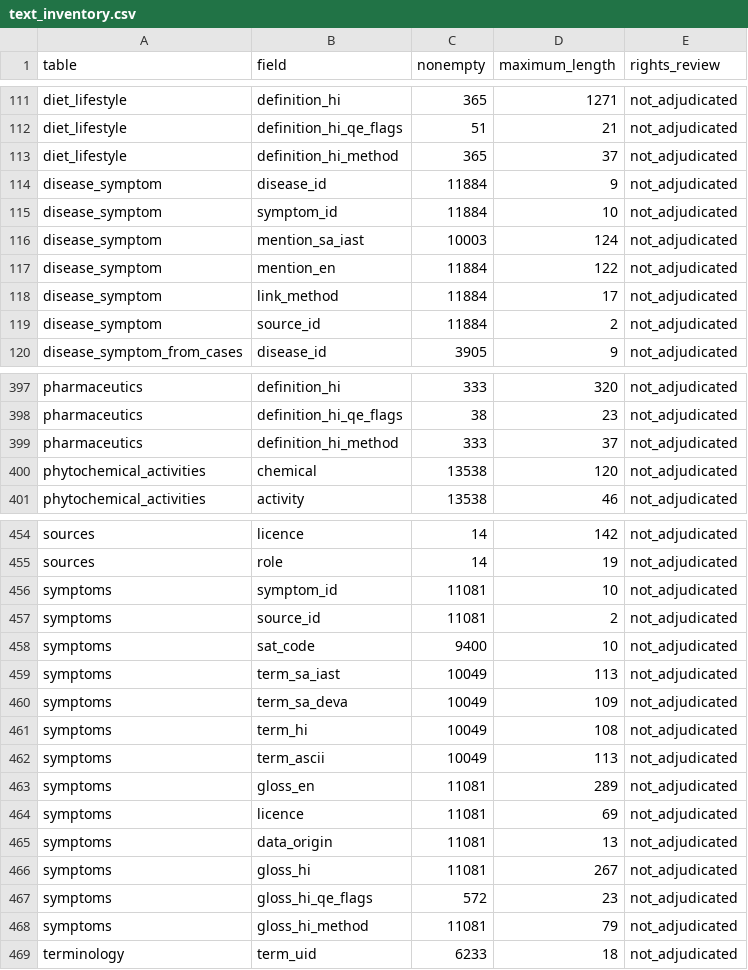
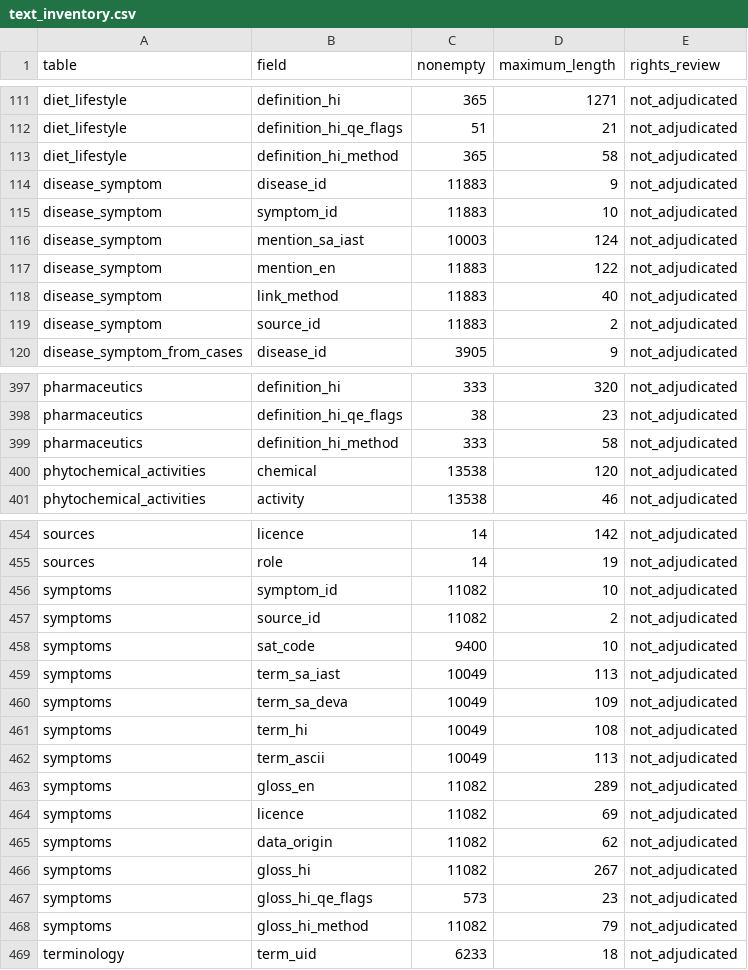
Before and after one commit to IAbdullahSlash/Ayurveda-dataset, a CSV file: reports/revision_audit/text_inventory.csv, drawn as a sheet; only a part is shown, gaps mark what is left out; the diff covers the shown part only.

```diff
--- a/reports/revision_audit/text_inventory.csv
+++ b/reports/revision_audit/text_inventory.csv
@@ -112,9 +112,9 @@ diet_lifestyle,definition_hi,365,1271,not_adjudicated
 diet_lifestyle,definition_hi_qe_flags,51,21,not_adjudicated
-diet_lifestyle,definition_hi_method,365,37,not_adjudicated
-disease_symptom,disease_id,11884,9,not_adjudicated
-disease_symptom,symptom_id,11884,10,not_adjudicated
+diet_lifestyle,definition_hi_method,365,58,not_adjudicated
+disease_symptom,disease_id,11883,9,not_adjudicated
+disease_symptom,symptom_id,11883,10,not_adjudicated
 disease_symptom,mention_sa_iast,10003,124,not_adjudicated
-disease_symptom,mention_en,11884,122,not_adjudicated
-disease_symptom,link_method,11884,17,not_adjudicated
-disease_symptom,source_id,11884,2,not_adjudicated
+disease_symptom,mention_en,11883,122,not_adjudicated
+disease_symptom,link_method,11883,40,not_adjudicated
+disease_symptom,source_id,11883,2,not_adjudicated
 disease_symptom_from_cases,disease_id,3905,9,not_adjudicated
@@ -398,3 +398,3 @@ pharmaceutics,definition_hi,333,320,not_adjudicated
 pharmaceutics,definition_hi_qe_flags,38,23,not_adjudicated
-pharmaceutics,definition_hi_method,333,37,not_adjudicated
+pharmaceutics,definition_hi_method,333,58,not_adjudicated
 phytochemical_activities,chemical,13538,120,not_adjudicated
@@ -455,4 +455,4 @@ sources,licence,14,142,not_adjudicated
 sources,role,14,19,not_adjudicated
-symptoms,symptom_id,11081,10,not_adjudicated
-symptoms,source_id,11081,2,not_adjudicated
+symptoms,symptom_id,11082,10,not_adjudicated
+symptoms,source_id,11082,2,not_adjudicated
 symptoms,sat_code,9400,10,not_adjudicated
@@ -462,8 +462,8 @@ symptoms,term_hi,10049,108,not_adjudicated
 symptoms,term_ascii,10049,113,not_adjudicated
-symptoms,gloss_en,11081,289,not_adjudicated
-symptoms,licence,11081,69,not_adjudicated
-symptoms,data_origin,11081,13,not_adjudicated
-symptoms,gloss_hi,11081,267,not_adjudicated
-symptoms,gloss_hi_qe_flags,572,23,not_adjudicated
-symptoms,gloss_hi_method,11081,79,not_adjudicated
+symptoms,gloss_en,11082,289,not_adjudicated
+symptoms,licence,11082,69,not_adjudicated
+symptoms,data_origin,11082,62,not_adjudicated
+symptoms,gloss_hi,11082,267,not_adjudicated
+symptoms,gloss_hi_qe_flags,573,23,not_adjudicated
+symptoms,gloss_hi_method,11082,79,not_adjudicated
 terminology,term_uid,6233,18,not_adjudicated
```
Also changed, not shown: 1 edited cell elsewhere in this file, reports/revision_audit/missingness.csv, reports/revision_audit/symptom_edge_review_sample.csv, 14 other files.
